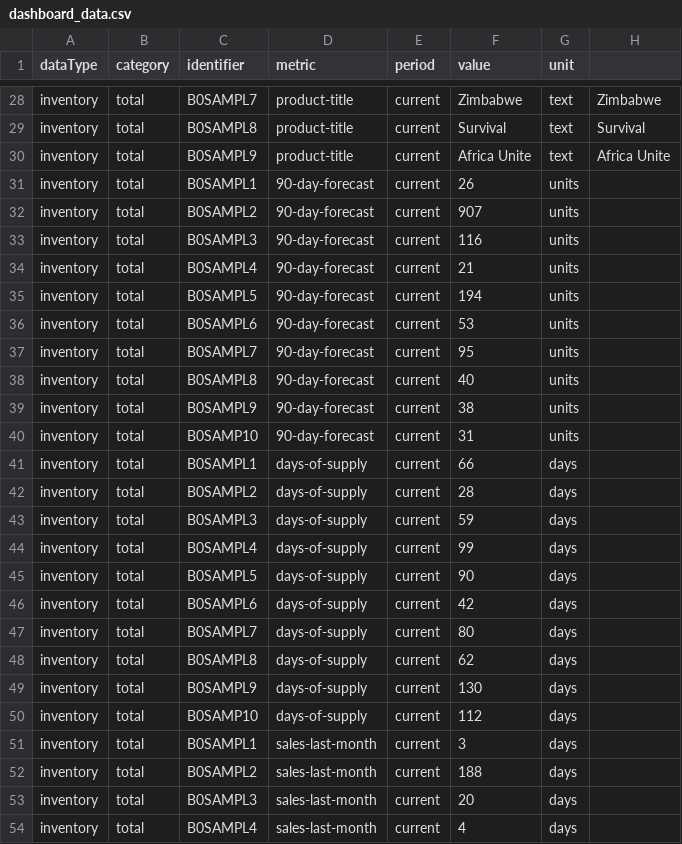
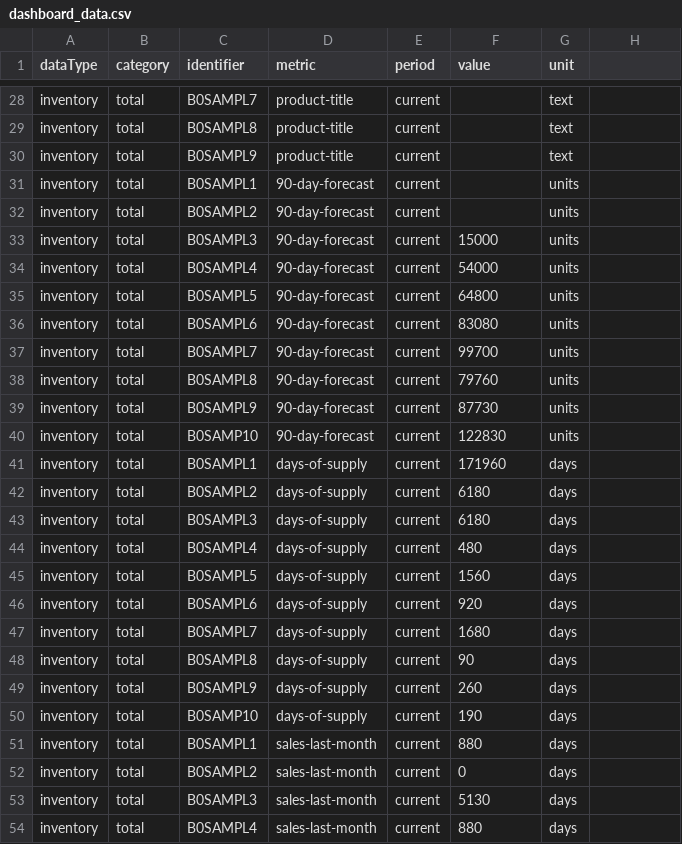
Before and after one commit to Darth-Hatem/amma-dashboard-data, a CSV file: clients/Bob/dashboard_data.csv, drawn as a sheet; only a part is shown, gaps mark what is left out; the diff covers the shown part only; the diff names each change by its address in the sheet, - before the commit and + after, or states it on an @@ line.

```diff
--- a/clients/Bob/dashboard_data.csv
+++ b/clients/Bob/dashboard_data.csv
-F28 (value): Zimbabwe
+F28 (value): (empty)
-H28: Zimbabwe
+H28: (empty)
-F29 (value): Survival
+F29 (value): (empty)
-H29: Survival
+H29: (empty)
-F30 (value): Africa Unite
+F30 (value): (empty)
-H30: Africa Unite
+H30: (empty)
-F31 (value): 26
+F31 (value): (empty)
-F32 (value): 907
+F32 (value): (empty)
-F33 (value): 116
+F33 (value): 15000
-F34 (value): 21
+F34 (value): 54000
-F35 (value): 194
+F35 (value): 64800
-F36 (value): 53
+F36 (value): 83080
-F37 (value): 95
+F37 (value): 99700
-F38 (value): 40
+F38 (value): 79760
-F39 (value): 38
+F39 (value): 87730
-F40 (value): 31
+F40 (value): 122830
-F41 (value): 66
+F41 (value): 171960
-F42 (value): 28
+F42 (value): 6180
-F43 (value): 59
+F43 (value): 6180
-F44 (value): 99
+F44 (value): 480
-F45 (value): 90
+F45 (value): 1560
-F46 (value): 42
+F46 (value): 920
-F47 (value): 80
+F47 (value): 1680
-F48 (value): 62
+F48 (value): 90
-F49 (value): 130
+F49 (value): 260
-F50 (value): 112
+F50 (value): 190
-F51 (value): 3
+F51 (value): 880
-F52 (value): 188
+F52 (value): 0
-F53 (value): 20
+F53 (value): 5130
-F54 (value): 4
+F54 (value): 880
```
Also changed, not shown: 88 edited cells elsewhere in this file.
